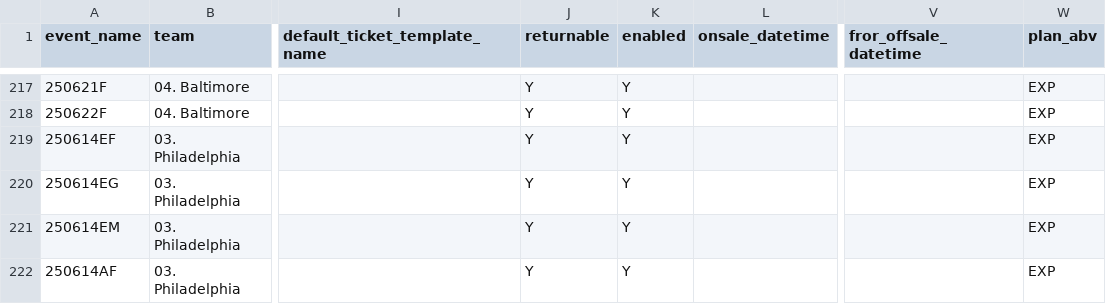
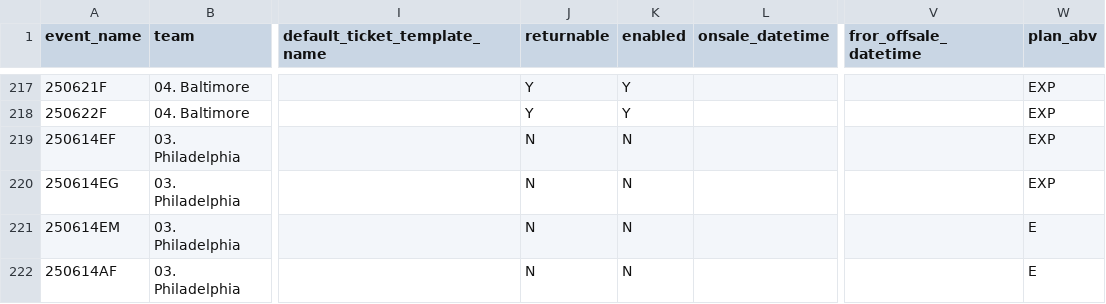
Before and after one commit to spuchta/PLL_BI_TIX, a CSV file: dim_tables/dimEvent.csv, drawn as a sheet; only a part is shown, gaps mark what is left out; the diff covers the shown part only; the diff names each change by its address in the sheet, - before the commit and + after, or states it on an @@ line.

```diff
--- a/dim_tables/dimEvent.csv
+++ b/dim_tables/dimEvent.csv
-J219:J222 (returnable): Y
+J219:J222 (returnable): N
-K219:K222 (enabled): Y
+K219:K222 (enabled): N
-W221:W222 (plan_abv): EXP
+W221:W222 (plan_abv): E
```
Also changed, not shown: 2 added rows and 43 edited cells elsewhere in this file, 2 other files.
